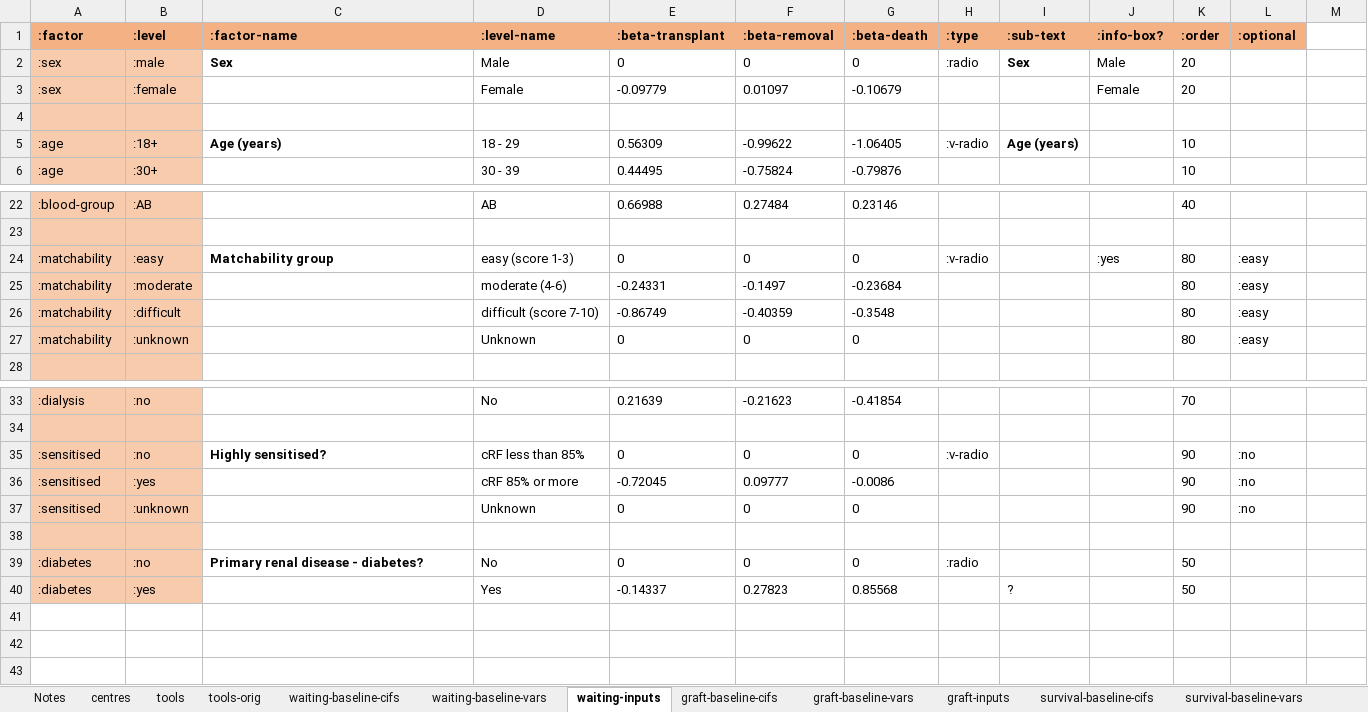
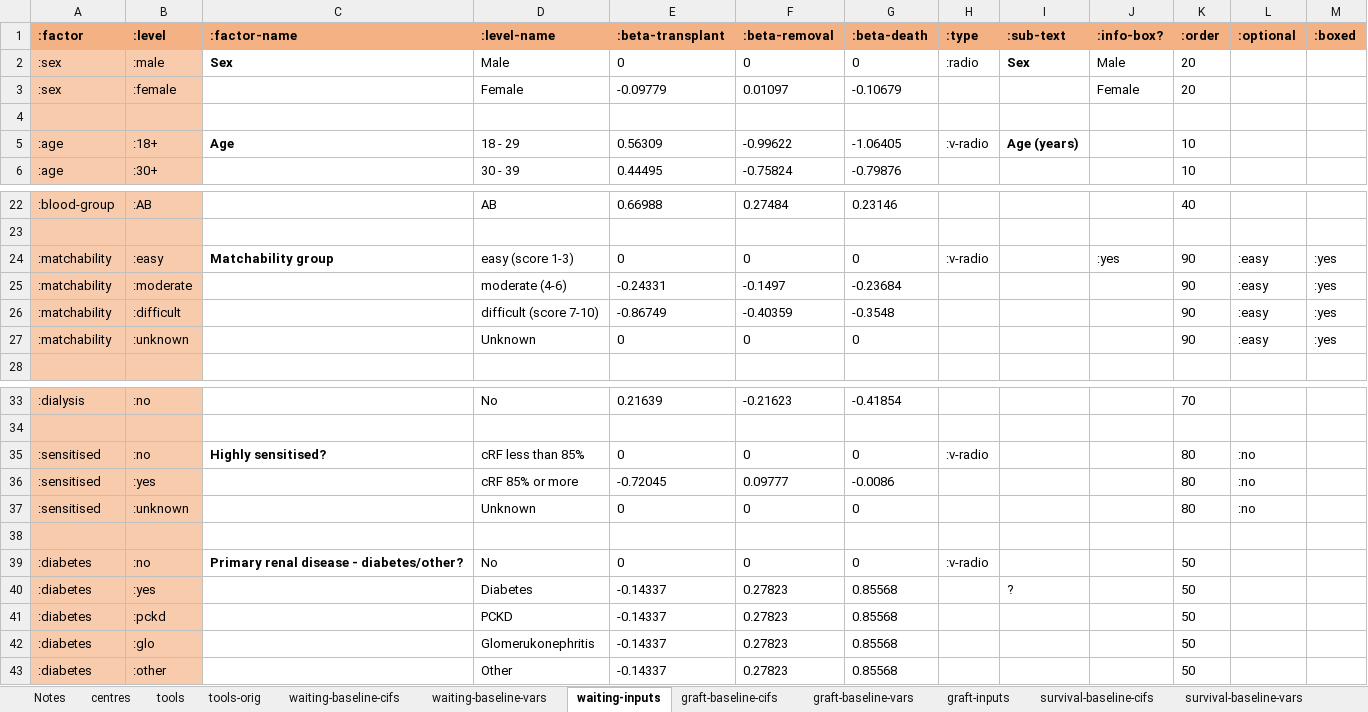
Before and after one commit to WintonCentre/kcp, an Excel workbook: resources/kidney-models-master.xlsx, sheet waiting-inputs, drawn as a sheet; only a part is shown, gaps mark what is left out; values as stored, in another font and other column widths than the file's, no borders; the diff names each change by its address in the sheet, - before the commit and + after, or states it on an @@ line.

```diff
--- a/resources/kidney-models-master.xlsx (sheet waiting-inputs)
+++ b/resources/kidney-models-master.xlsx (sheet waiting-inputs)
-M1: (empty)
+M1: :boxed
-M1 fill: none
+M1 fill: #F4B183
-C5 (:factor-name): Age (years)
+C5 (:factor-name): Age
-K24:K27 (:order): 80
+K24:K27 (:order): 90
-M24:M27 (:boxed): (empty)
+M24:M27 (:boxed): :yes
-K35:K37 (:order): 90
+K35:K37 (:order): 80
-C39 (:factor-name): Primary renal disease - diabetes?
+C39 (:factor-name): Primary renal disease - diabetes/other?
-H39 (:type): :radio
+H39 (:type): :v-radio
-D40 (:level-name): Yes
+D40 (:level-name): Diabetes
+row 41: :diabetes | :pckd |  | PCKD | -0.14337 | 0.27823 | 0.85568 |  |  |  | 50
+row 42: :diabetes | :glo |  | Glomerukonephritis | -0.14337 | 0.27823 | 0.85568 |  |  |  | 50
+row 43: :diabetes | :other |  | Other | -0.14337 | 0.27823 | 0.85568 |  |  |  | 50
```
Also changed, not shown: sheet ldsurvival-inputs, sheet ldgraft-inputs, sheet survival-inputs, sheet graft-inputs, sheet tools, resources/lung-models-master.xlsx, 10 other files.
